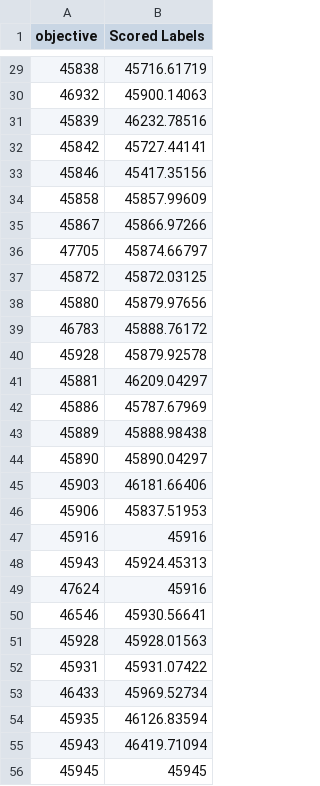
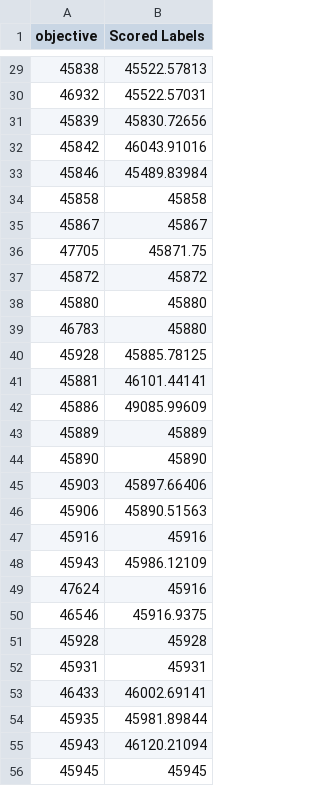
Before and after one commit to zvshca512/CSU_Program, a CSV file: DataEntryComparison/file/Chromosome(90_5051).csv, drawn as a sheet; only a part is shown, gaps mark what is left out; the diff covers the shown part only.

```diff
--- a/DataEntryComparison/file/Chromosome(90_5051).csv
+++ b/DataEntryComparison/file/Chromosome(90_5051).csv
@@ -29,28 +29,28 @@
-45838,45716.61719
-46932,45900.14063
-45839,46232.78516
-45842,45727.44141
-45846,45417.35156
-45858,45857.99609
-45867,45866.97266
-47705,45874.66797
-45872,45872.03125
-45880,45879.97656
-46783,45888.76172
-45928,45879.92578
-45881,46209.04297
-45886,45787.67969
-45889,45888.98438
-45890,45890.04297
-45903,46181.66406
-45906,45837.51953
+45838,45522.57813
+46932,45522.57031
+45839,45830.72656
+45842,46043.91016
+45846,45489.83984
+45858,45858
+45867,45867
+47705,45871.75
+45872,45872
+45880,45880
+46783,45880
+45928,45885.78125
+45881,46101.44141
+45886,49085.99609
+45889,45889
+45890,45890
+45903,45897.66406
+45906,45890.51563
 45916,45916
-45943,45924.45313
+45943,45986.12109
 47624,45916
-46546,45930.56641
-45928,45928.01563
-45931,45931.07422
-46433,45969.52734
-45935,46126.83594
-45943,46419.71094
+46546,45916.9375
+45928,45928
+45931,45931
+46433,46002.69141
+45935,45981.89844
+45943,46120.21094
 45945,45945
```
Also changed, not shown: 2 added rows, 2 removed rows and 65 edited cells elsewhere in this file, DataEntryComparison/file/Chromosome(90_100101).csv, 2 other files.
